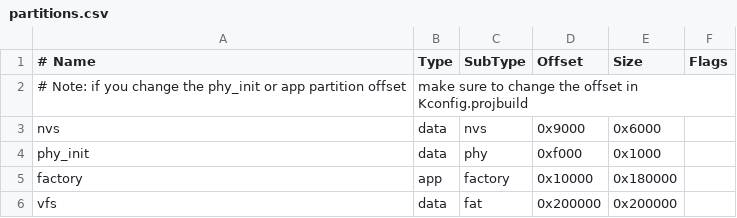
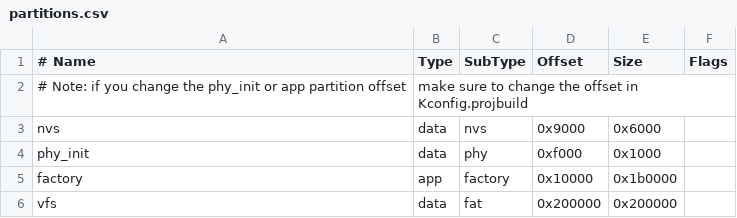
Before and after one commit to labplus-cn/mpython, a CSV file: port/partitions.csv, drawn as a sheet.

Commit message:
partitions.csv:修改分区表    flashbdev.py: 使用新版本

```diff
--- a/port/partitions.csv
+++ b/port/partitions.csv
@@ -4,3 +4,3 @@ nvs,      data, nvs,     0x9000,  0x6000,
 phy_init, data, phy,     0xf000,  0x1000,
-factory,  app,  factory, 0x10000, 0x180000,
+factory,  app,  factory, 0x10000, 0x1b0000,
 vfs,      data, fat,     0x200000, 0x200000,
```
Also changed, not shown: 1 other file.
